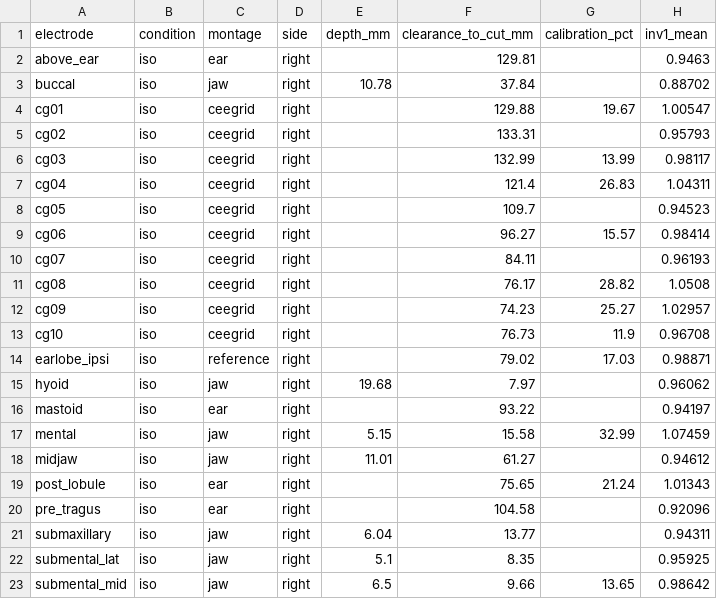
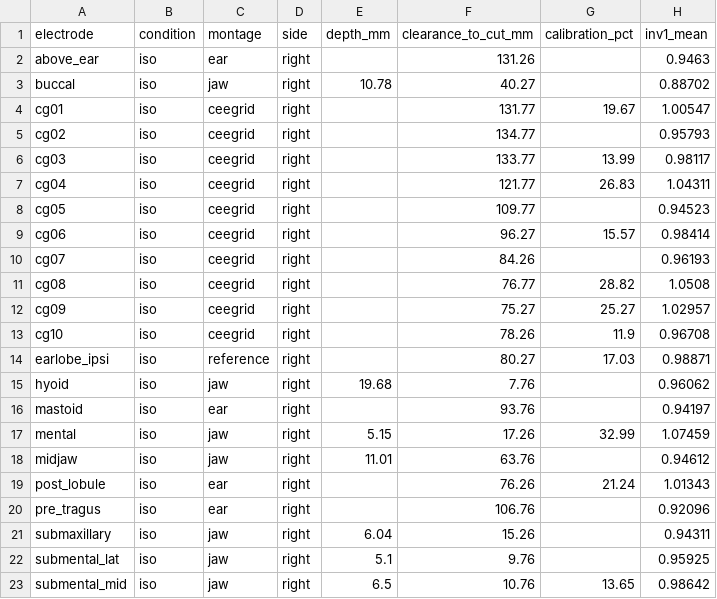
Before and after one commit to Somach-Systems-Inc/ear-emg-forward-model, a CSV file: results/03_leadfields.csv, drawn as a sheet; only a part is shown; the diff names each change by its address in the sheet, - before the commit and + after, or states it on an @@ line.

```diff
--- a/results/03_leadfields.csv
+++ b/results/03_leadfields.csv
-F2 (clearance_to_cut_mm): 129.81
+F2 (clearance_to_cut_mm): 131.26
-F3 (clearance_to_cut_mm): 37.84
+F3 (clearance_to_cut_mm): 40.27
-F4 (clearance_to_cut_mm): 129.88
+F4 (clearance_to_cut_mm): 131.77
-F5 (clearance_to_cut_mm): 133.31
+F5 (clearance_to_cut_mm): 134.77
-F6 (clearance_to_cut_mm): 132.99
+F6 (clearance_to_cut_mm): 133.77
-F7 (clearance_to_cut_mm): 121.4
+F7 (clearance_to_cut_mm): 121.77
-F8 (clearance_to_cut_mm): 109.7
+F8 (clearance_to_cut_mm): 109.77
-F10 (clearance_to_cut_mm): 84.11
+F10 (clearance_to_cut_mm): 84.26
-F11 (clearance_to_cut_mm): 76.17
+F11 (clearance_to_cut_mm): 76.77
-F12 (clearance_to_cut_mm): 74.23
+F12 (clearance_to_cut_mm): 75.27
-F13 (clearance_to_cut_mm): 76.73
+F13 (clearance_to_cut_mm): 78.26
-F14 (clearance_to_cut_mm): 79.02
+F14 (clearance_to_cut_mm): 80.27
-F15 (clearance_to_cut_mm): 7.97
+F15 (clearance_to_cut_mm): 7.76
-F16 (clearance_to_cut_mm): 93.22
+F16 (clearance_to_cut_mm): 93.76
-F17 (clearance_to_cut_mm): 15.58
+F17 (clearance_to_cut_mm): 17.26
-F18 (clearance_to_cut_mm): 61.27
+F18 (clearance_to_cut_mm): 63.76
-F19 (clearance_to_cut_mm): 75.65
+F19 (clearance_to_cut_mm): 76.26
-F20 (clearance_to_cut_mm): 104.58
+F20 (clearance_to_cut_mm): 106.76
-F21 (clearance_to_cut_mm): 13.77
+F21 (clearance_to_cut_mm): 15.26
-F22 (clearance_to_cut_mm): 8.35
+F22 (clearance_to_cut_mm): 9.76
-F23 (clearance_to_cut_mm): 9.66
+F23 (clearance_to_cut_mm): 10.76
```
Also changed, not shown: results/04_jaw_vs_ear_gap_STATISTIC_B.csv, results/04_sensitivity_matrix_dB.csv, 25 other files.
